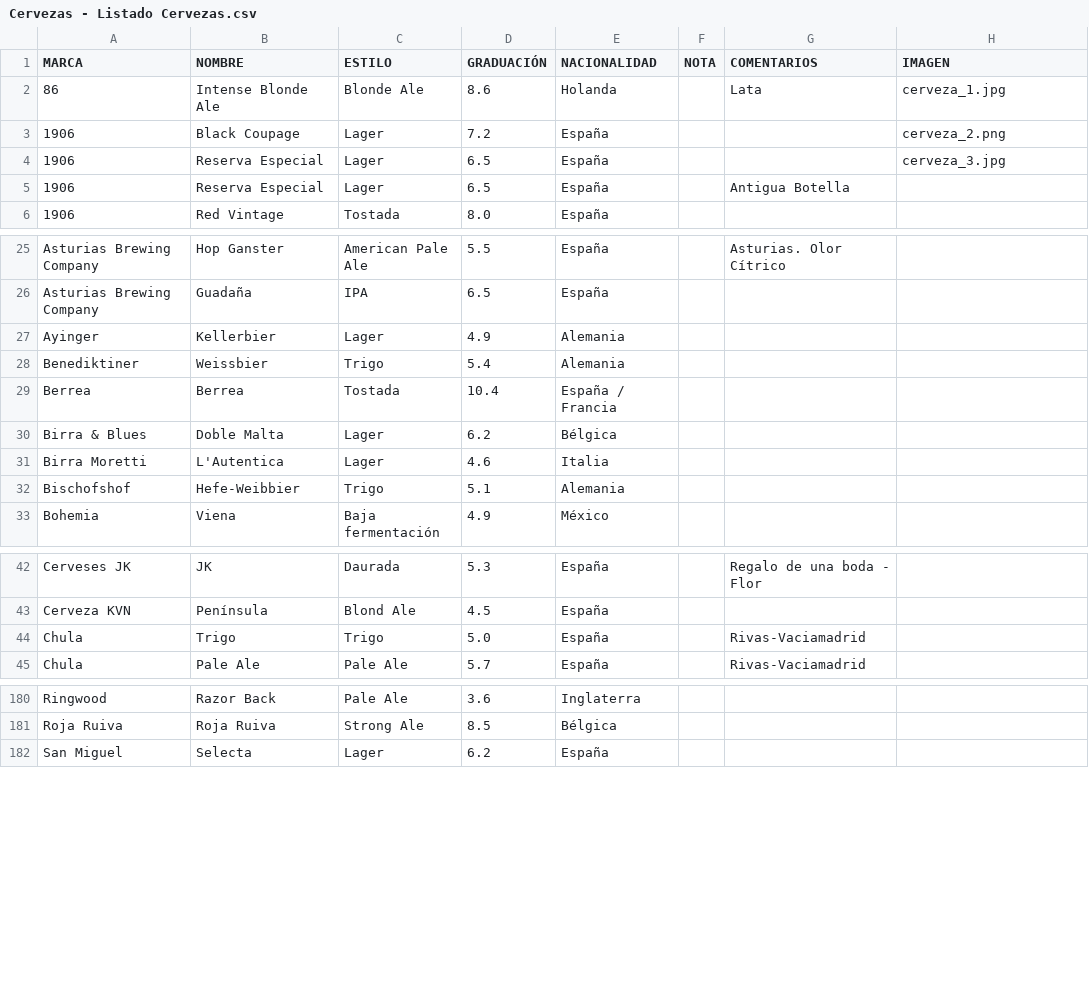
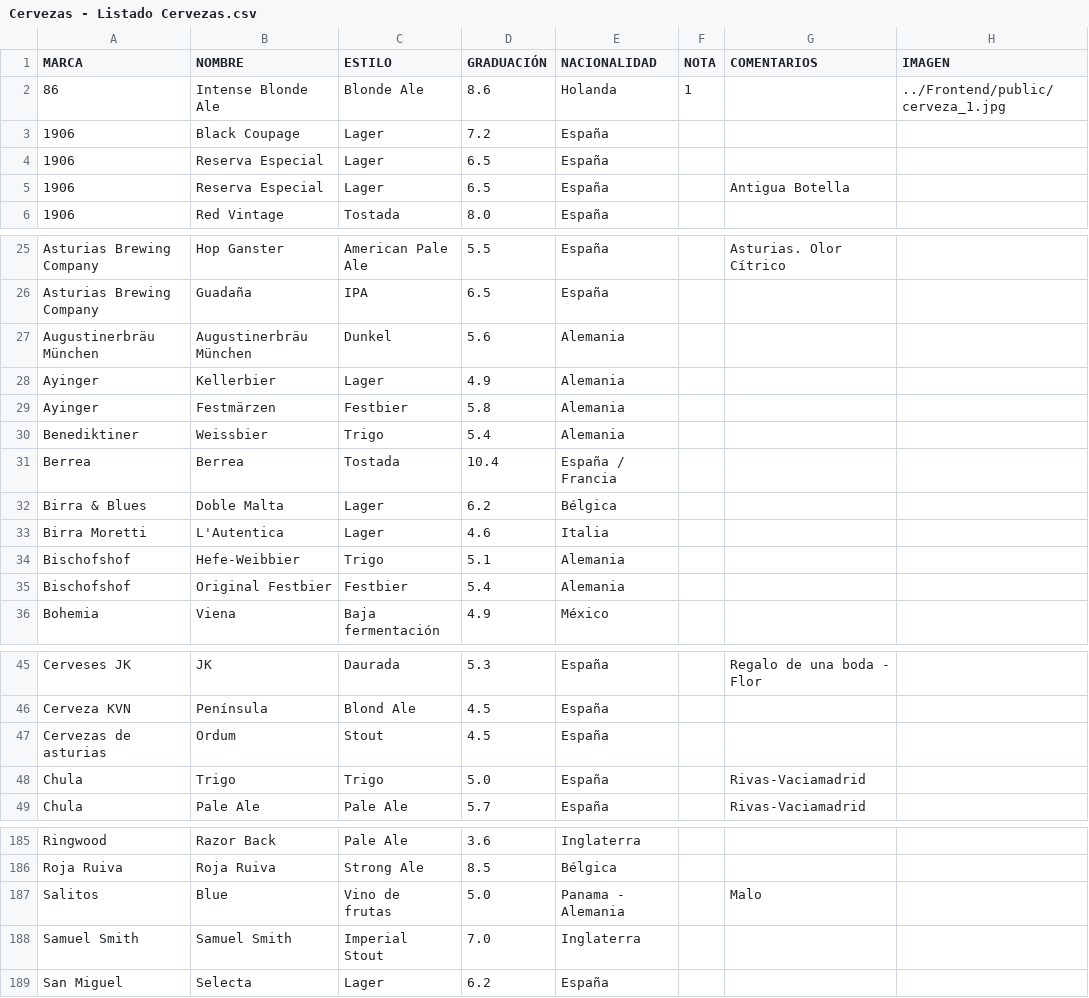
Before and after one commit to BorjaLopz/uniBeerse, a CSV file: backend/Cervezas - Listado Cervezas.csv, drawn as a sheet; only a part is shown, gaps mark what is left out; the diff covers the shown part only.

Commit message:
Añadimos funcionalidades a la pagina. Service Card, routes, imagenes

```diff
--- a/backend/Cervezas - Listado Cervezas.csv
+++ b/backend/Cervezas - Listado Cervezas.csv
@@ -1,5 +1,5 @@
 MARCA,NOMBRE,ESTILO,GRADUACIÓN,NACIONALIDAD,NOTA,COMENTARIOS,IMAGEN
-86,Intense Blonde Ale,Blonde Ale,8.6,Holanda,,Lata,cerveza_1.jpg,
-1906,Black Coupage,Lager,7.2,España,,,cerveza_2.png,
-1906,Reserva Especial,Lager,6.5,España,,,cerveza_3.jpg,
+86,Intense Blonde Ale,Blonde Ale,8.6,Holanda,1,,../Frontend/public/cerveza_1.jpg
+1906,Black Coupage,Lager,7.2,España,,,,
+1906,Reserva Especial,Lager,6.5,España,,,,
 1906,Reserva Especial,Lager,6.5,España,,Antigua Botella,,
@@ -26,3 +26,5 @@ Asturias Brewing Company,Hop Ganster,American Pale Ale,5.5,España,,Asturias. Ol
 Asturias Brewing Company,Guadaña,IPA,6.5,España,,,,
+Augustinerbräu München,Augustinerbräu München,Dunkel,5.6,Alemania,,,,
 Ayinger,Kellerbier,Lager,4.9,Alemania,,,,
+Ayinger,Festmärzen,Festbier,5.8,Alemania,,,,
 Benediktiner,Weissbier,Trigo,5.4,Alemania,,,,
@@ -32,2 +34,3 @@ Birra Moretti,L'Autentica,Lager,4.6,Italia,,,,
 Bischofshof,Hefe-Weibbier,Trigo,5.1,Alemania,,,,
+Bischofshof,Original Festbier,Festbier,5.4,Alemania,,,,
 Bohemia,Viena,Baja fermentación,4.9,México,,,,
@@ -43,2 +46,3 @@ Cerveses JK,JK,Daurada,5.3,España,,Regalo de una boda - Flor,,
 Cerveza KVN,Península,Blond Ale,4.5,España,,,,
+Cervezas de asturias,Ordum,Stout,4.5,España,,,,
 Chula,Trigo,Trigo,5.0,España,,Rivas-Vaciamadrid,,
@@ -181,2 +186,4 @@ Ringwood,Razor Back,Pale Ale,3.6,Inglaterra,,,,
 Roja Ruiva,Roja Ruiva,Strong Ale,8.5,Bélgica,,,,
+Salitos,Blue,Vino de frutas,5.0,Panama - Alemania,,Malo,,
+Samuel Smith,Samuel Smith,Imperial Stout,7.0,Inglaterra,,,,
 San Miguel,Selecta,Lager,6.2,España,,,,
```
Also changed, not shown: 2 added rows elsewhere in this file, 20 other files.
